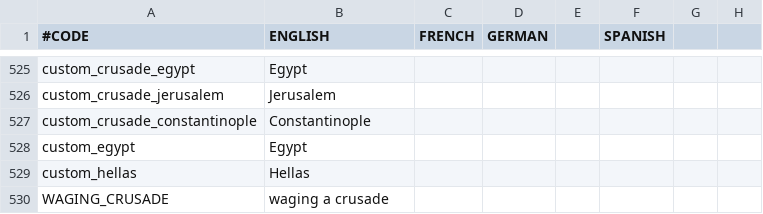
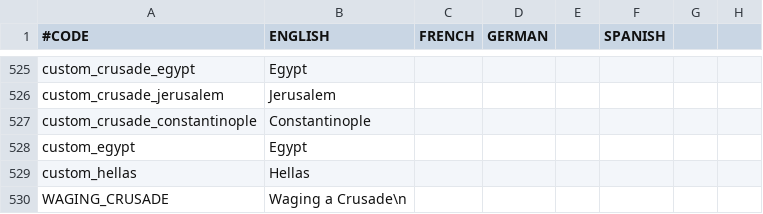
Before and after one commit to Numahr/lux-invicta-repository, a CSV file: localisation/1_misc.csv, drawn as a sheet; only a part is shown, gaps mark what is left out; the diff names each change by its address in the sheet, - before the commit and + after, or states it on an @@ line.

```diff
--- a/localisation/1_misc.csv
+++ b/localisation/1_misc.csv
-B530 (ENGLISH): waging a crusade
+B530 (ENGLISH): Waging a Crusade\n
```
Also changed, not shown: 4 other files.
